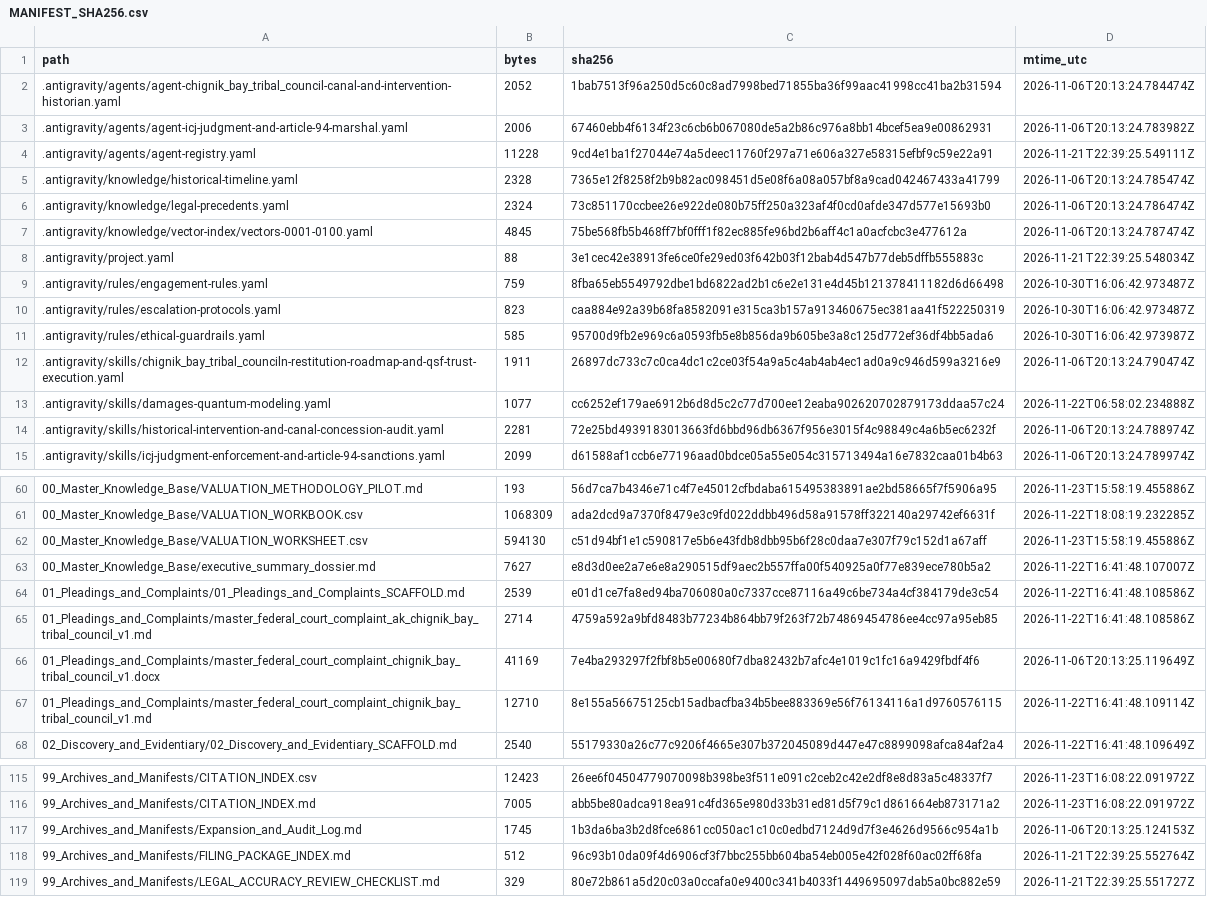
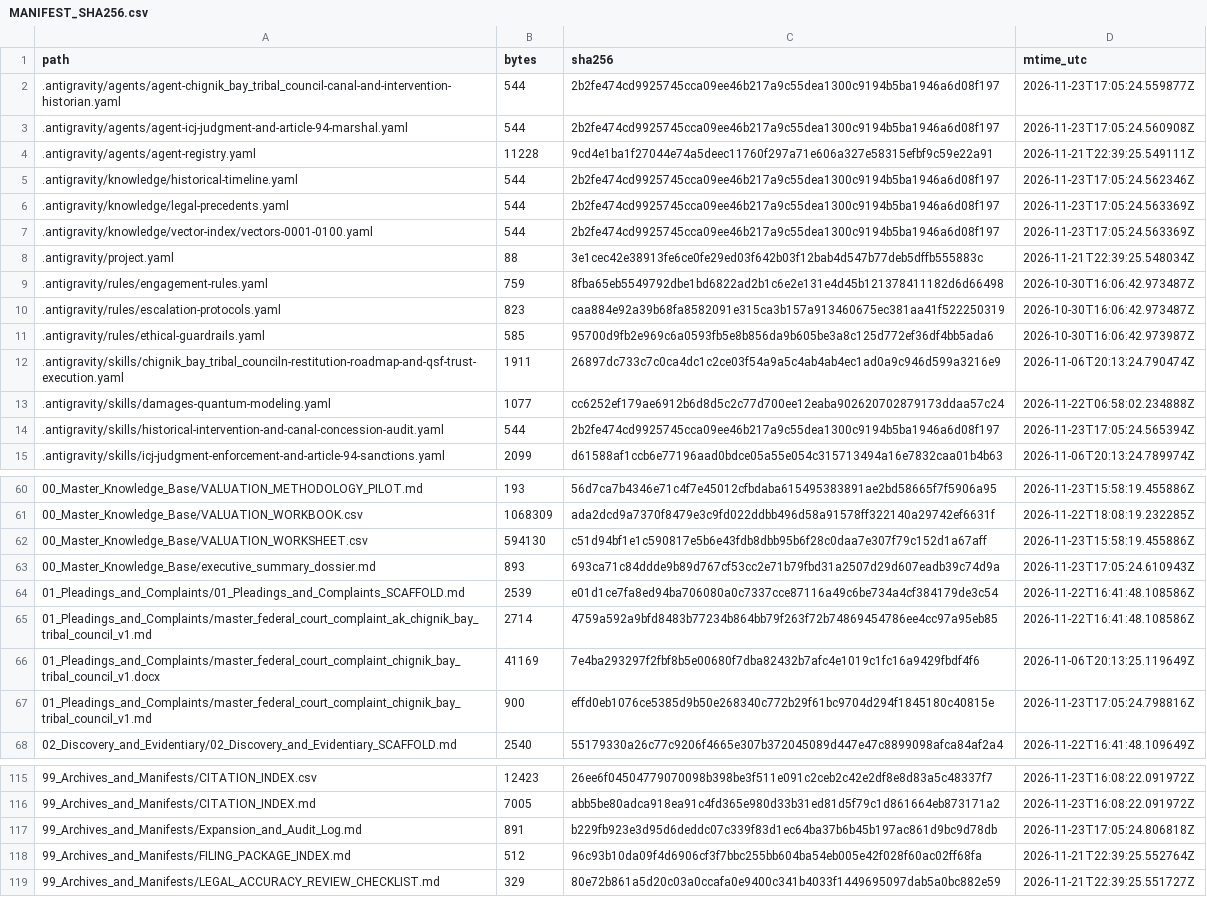
Before and after one commit to GlobalRestitutionAlliance/turtle-island-us-ak-chignik-bay-tribal-council-master-litigation, a CSV file: 99_Archives_and_Manifests/MANIFEST_SHA256.csv, drawn as a sheet; only a part is shown, gaps mark what is left out; the diff covers the shown part only.

```diff
--- a/99_Archives_and_Manifests/MANIFEST_SHA256.csv
+++ b/99_Archives_and_Manifests/MANIFEST_SHA256.csv
@@ -1,8 +1,8 @@
 path,bytes,sha256,mtime_utc
-.antigravity/agents/agent-chignik_bay_tribal_council-canal-and-intervention-historian.yaml,2052,1bab7513f96a250d5c60c8ad7998bed71855ba36f99aac41998cc41ba2b31594,2026-11-06T20:13:24.784474Z
-.antigravity/agents/agent-icj-judgment-and-article-94-marshal.yaml,2006,67460ebb4f6134f23c6cb6b067080de5a2b86c976a8bb14bcef5ea9e00862931,2026-11-06T20:13:24.783982Z
+.antigravity/agents/agent-chignik_bay_tribal_council-canal-and-intervention-historian.yaml,544,2b2fe474cd9925745cca09ee46b217a9c55dea1300c9194b5ba1946a6d08f197,2026-11-23T17:05:24.559877Z
+.antigravity/agents/agent-icj-judgment-and-article-94-marshal.yaml,544,2b2fe474cd9925745cca09ee46b217a9c55dea1300c9194b5ba1946a6d08f197,2026-11-23T17:05:24.560908Z
 .antigravity/agents/agent-registry.yaml,11228,9cd4e1ba1f27044e74a5deec11760f297a71e606a327e58315efbf9c59e22a91,2026-11-21T22:39:25.549111Z
-.antigravity/knowledge/historical-timeline.yaml,2328,7365e12f8258f2b9b82ac098451d5e08f6a08a057bf8a9cad042467433a41799,2026-11-06T20:13:24.785474Z
-.antigravity/knowledge/legal-precedents.yaml,2324,73c851170ccbee26e922de080b75ff250a323af4f0cd0afde347d577e15693b0,2026-11-06T20:13:24.786474Z
-.antigravity/knowledge/vector-index/vectors-0001-0100.yaml,4845,75be568fb5b468ff7bf0fff1f82ec885fe96bd2b6aff4c1a0acfcbc3e477612a,2026-11-06T20:13:24.787474Z
+.antigravity/knowledge/historical-timeline.yaml,544,2b2fe474cd9925745cca09ee46b217a9c55dea1300c9194b5ba1946a6d08f197,2026-11-23T17:05:24.562346Z
+.antigravity/knowledge/legal-precedents.yaml,544,2b2fe474cd9925745cca09ee46b217a9c55dea1300c9194b5ba1946a6d08f197,2026-11-23T17:05:24.563369Z
+.antigravity/knowledge/vector-index/vectors-0001-0100.yaml,544,2b2fe474cd9925745cca09ee46b217a9c55dea1300c9194b5ba1946a6d08f197,2026-11-23T17:05:24.563369Z
 .antigravity/project.yaml,88,3e1cec42e38913fe6ce0fe29ed03f642b03f12bab4d547b77deb5dffb555883c,2026-11-21T22:39:25.548034Z
@@ -13,3 +13,3 @@ path,bytes,sha256,mtime_utc
 .antigravity/skills/damages-quantum-modeling.yaml,1077,cc6252ef179ae6912b6d8d5c2c77d700ee12eaba902620702879173ddaa57c24,2026-11-22T06:58:02.234888Z
-.antigravity/skills/historical-intervention-and-canal-concession-audit.yaml,2281,72e25bd4939183013663fd6bbd96db6367f956e3015f4c98849c4a6b5ec6232f,2026-11-06T20:13:24.788974Z
+.antigravity/skills/historical-intervention-and-canal-concession-audit.yaml,544,2b2fe474cd9925745cca09ee46b217a9c55dea1300c9194b5ba1946a6d08f197,2026-11-23T17:05:24.565394Z
 .antigravity/skills/icj-judgment-enforcement-and-article-94-sanctions.yaml,2099,d61588af1ccb6e77196aad0bdce05a55e054c315713494a16e7832caa01b4b63,2026-11-06T20:13:24.789974Z
@@ -62,3 +62,3 @@ path,bytes,sha256,mtime_utc
 00_Master_Knowledge_Base/VALUATION_WORKSHEET.csv,594130,c51d94bf1e1c590817e5b6e43fdb8dbb95b6f28c0daa7e307f79c152d1a67aff,2026-11-23T15:58:19.455886Z
-00_Master_Knowledge_Base/executive_summary_dossier.md,7627,e8d3d0ee2a7e6e8a290515df9aec2b557ffa00f540925a0f77e839ece780b5a2,2026-11-22T16:41:48.107007Z
+00_Master_Knowledge_Base/executive_summary_dossier.md,893,693ca71c84ddde9b89d767cf53cc2e71b79fbd31a2507d29d607eadb39c74d9a,2026-11-23T17:05:24.610943Z
 01_Pleadings_and_Complaints/01_Pleadings_and_Complaints_SCAFFOLD.md,2539,e01d1ce7fa8ed94ba706080a0c7337cce87116a49c6be734a4cf384179de3c54,2026-11-22T16:41:48.108586Z
@@ -66,3 +66,3 @@ path,bytes,sha256,mtime_utc
 01_Pleadings_and_Complaints/master_federal_court_complaint_chignik_bay_tribal_council_v1.docx,41169,7e4ba293297f2fbf8b5e00680f7dba82432b7afc4e1019c1fc16a9429fbdf4f6,2026-11-06T20:13:25.119649Z
-01_Pleadings_and_Complaints/master_federal_court_complaint_chignik_bay_tribal_council_v1.md,12710,8e155a56675125cb15adbacfba34b5bee883369e56f76134116a1d9760576115,2026-11-22T16:41:48.109114Z
+01_Pleadings_and_Complaints/master_federal_court_complaint_chignik_bay_tribal_council_v1.md,900,effd0eb1076ce5385d9b50e268340c772b29f61bc9704d294f1845180c40815e,2026-11-23T17:05:24.798816Z
 02_Discovery_and_Evidentiary/02_Discovery_and_Evidentiary_SCAFFOLD.md,2540,55179330a26c77c9206f4665e307b372045089d447e47c8899098afca84af2a4,2026-11-22T16:41:48.109649Z
@@ -116,3 +116,3 @@ path,bytes,sha256,mtime_utc
 99_Archives_and_Manifests/CITATION_INDEX.md,7005,abb5be80adca918ea91c4fd365e980d33b31ed81d5f79c1d861664eb873171a2,2026-11-23T16:08:22.091972Z
-99_Archives_and_Manifests/Expansion_and_Audit_Log.md,1745,1b3da6ba3b2d8fce6861cc050ac1c10c0edbd7124d9d7f3e4626d9566c954a1b,2026-11-06T20:13:25.124153Z
+99_Archives_and_Manifests/Expansion_and_Audit_Log.md,891,b229fb923e3d95d6deddc07c339f83d1ec64ba37b6b45b197ac861d9bc9d78db,2026-11-23T17:05:24.806818Z
 99_Archives_and_Manifests/FILING_PACKAGE_INDEX.md,512,96c93b10da09f4d6906cf3f7bbc255bb604ba54eb005e42f028f60ac02ff68fa,2026-11-21T22:39:25.552764Z
```
Also changed, not shown: 32 edited cells elsewhere in this file, 20 other files.
